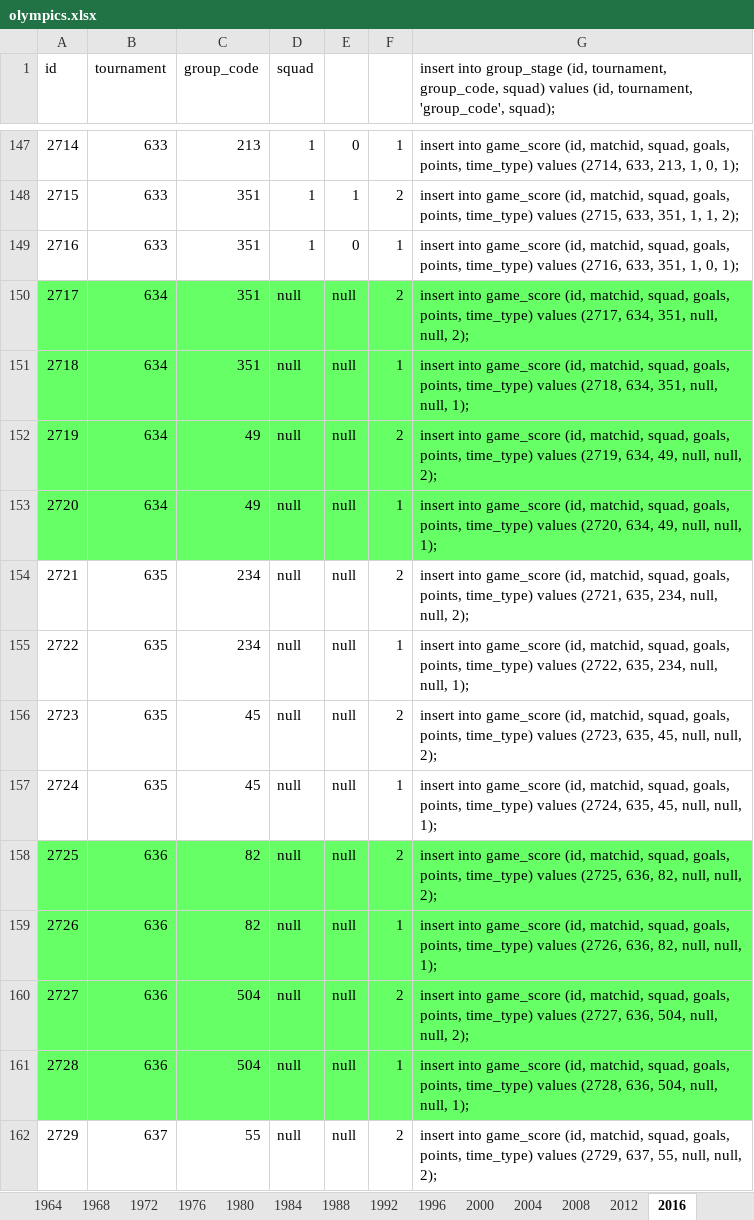
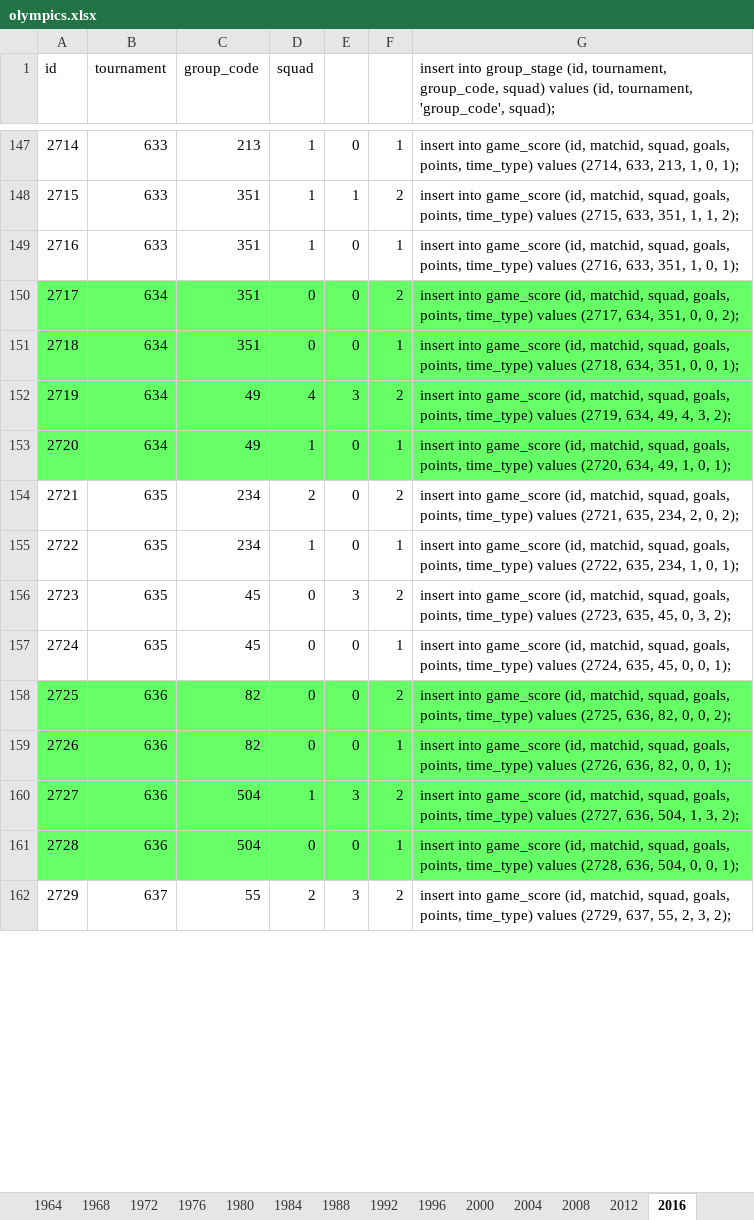
Before and after one commit to ezracode/area1650, an Excel workbook: Scripts/olympics/olympics.xlsx, sheet 2016, drawn as a sheet; only a part is shown, gaps mark what is left out; values as stored, in another font and other column widths than the file's, no borders; the diff covers the shown part only; the diff names each change by its address in the sheet, - before the commit and + after, or states it on an @@ line.

Commit message:
Quarter Finals Olympics 2016
Quarter Finals Olympics 2016

```diff
--- a/Scripts/olympics/olympics.xlsx (sheet 2016)
+++ b/Scripts/olympics/olympics.xlsx (sheet 2016)
-D150:D151 (squad): null
+D150:D151 (squad): 0
-E150:E151: null
+E150:E151: 0
-G150: …634, 351, null, null, 2);
+G150: …634, 351, 0, 0, 2);
-G151: …634, 351, null, null, 1);
+G151: …634, 351, 0, 0, 1);
-D152 (squad): null
+D152 (squad): 4
-E152: null
+E152: 3
-G152: …634, 49, null, null, 2);
+G152: …634, 49, 4, 3, 2);
-D153 (squad): null
+D153 (squad): 1
-E153:E155: null
+E153:E155: 0
-G153: …634, 49, null, null, 1);
+G153: …634, 49, 1, 0, 1);
-D154 (squad): null
+D154 (squad): 2
-G154: …635, 234, null, null, 2);
+G154: …635, 234, 2, 0, 2);
-D155 (squad): null
+D155 (squad): 1
-G155: …635, 234, null, null, 1);
+G155: …635, 234, 1, 0, 1);
-D156:D159 (squad): null
+D156:D159 (squad): 0
-E156: null
+E156: 3
-G156: …635, 45, null, null, 2);
+G156: …635, 45, 0, 3, 2);
-E157:E159: null
+E157:E159: 0
-G157: …635, 45, null, null, 1);
+G157: …635, 45, 0, 0, 1);
-G158: …636, 82, null, null, 2);
+G158: …636, 82, 0, 0, 2);
-G159: …636, 82, null, null, 1);
+G159: …636, 82, 0, 0, 1);
-D160 (squad): null
+D160 (squad): 1
-E160: null
+E160: 3
-G160: …636, 504, null, null, 2);
+G160: …636, 504, 1, 3, 2);
-D161 (squad): null
+D161 (squad): 0
-E161: null
+E161: 0
-G161: …636, 504, null, null, 1);
+G161: …636, 504, 0, 0, 1);
-D162 (squad): null
+D162 (squad): 2
-E162: null
+E162: 3
-G162: …637, 55, null, null, 2);
+G162: …637, 55, 2, 3, 2);
```
Also changed, not shown: 25 edited cells elsewhere in this sheet, 1 other file.
